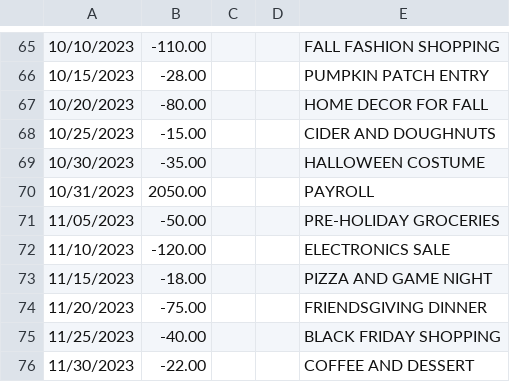
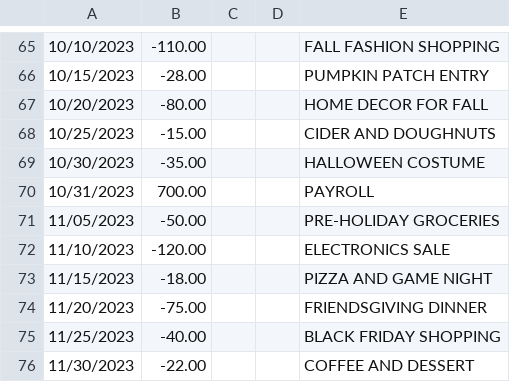
Before and after one commit to sam-wright-1/personal-finance-automation, a CSV file: lib/imports/SAVINGS.csv, drawn as a sheet; only a part is shown, gaps mark what is left out; the diff covers the shown part only.

```diff
--- a/lib/imports/SAVINGS.csv
+++ b/lib/imports/SAVINGS.csv
@@ -69,3 +69,3 @@
 "10/30/2023","-35.00","","","HALLOWEEN COSTUME"
-"10/31/2023","2050.00","","","PAYROLL"
+"10/31/2023","700.00","","","PAYROLL"
 "11/05/2023","-50.00","","","PRE-HOLIDAY GROCERIES"
```
Also changed, not shown: 2 added rows, 2 removed rows and 11 edited cells elsewhere in this file, lib/imports/CHECKING.csv, 4 other files.
